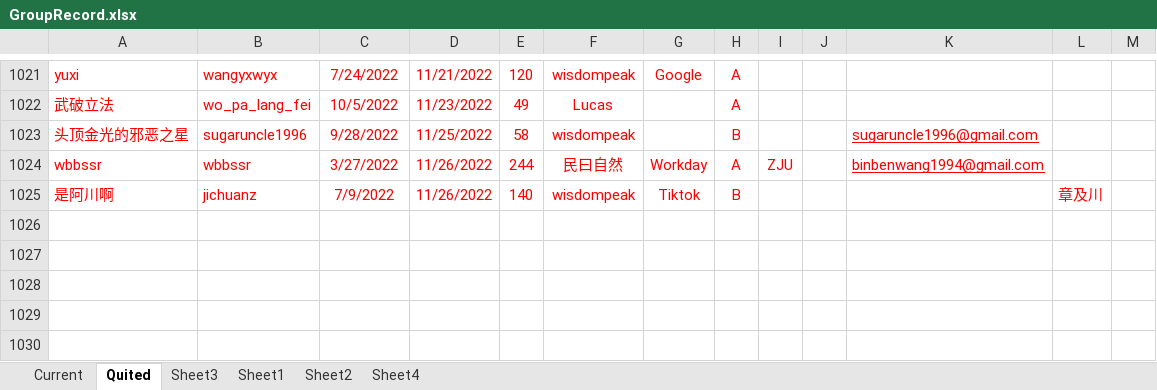
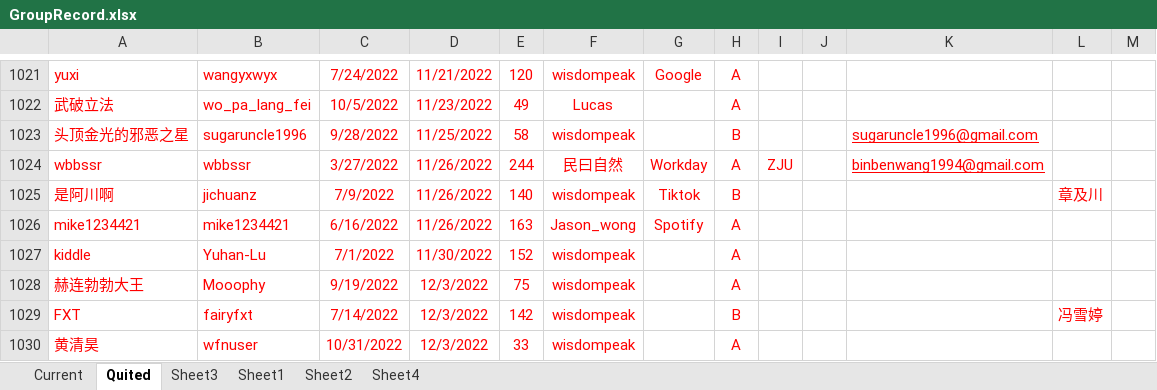
Before and after one commit to wisdompeak/lc-score-board, an Excel workbook: generateEXCEL/Data/Members/GroupRecord.xlsx, sheet Quited, drawn as a sheet; only a part is shown, gaps mark what is left out; values as stored, in another font and other column widths than the file's, no borders; the diff names each change by its address in the sheet, - before the commit and + after, or states it on an @@ line.

```diff
--- a/generateEXCEL/Data/Members/GroupRecord.xlsx (sheet Quited)
+++ b/generateEXCEL/Data/Members/GroupRecord.xlsx (sheet Quited)
+row 1026: mike1234421 | mike1234421 | 6/16/2022 | 11/26/2022 | 163 | Jason_wong | Spotify | A
+row 1027: kiddle | Yuhan-Lu | 7/1/2022 | 11/30/2022 | 152 | wisdompeak |  | A
+row 1028: 赫连勃勃大王 | Mooophy | 9/19/2022 | 12/3/2022 | 75 | wisdompeak |  | A
+row 1029: FXT | fairyfxt | 7/14/2022 | 12/3/2022 | 142 | wisdompeak |  | B |  |  |  | 冯雪婷
+row 1030: 黄清昊 | wfnuser | 10/31/2022 | 12/3/2022 | 33 | wisdompeak |  | A
```
Also changed, not shown: sheet Current, generateEXCEL/graduates.xlsx, generateEXCEL/index.xlsx, 17 other files.
